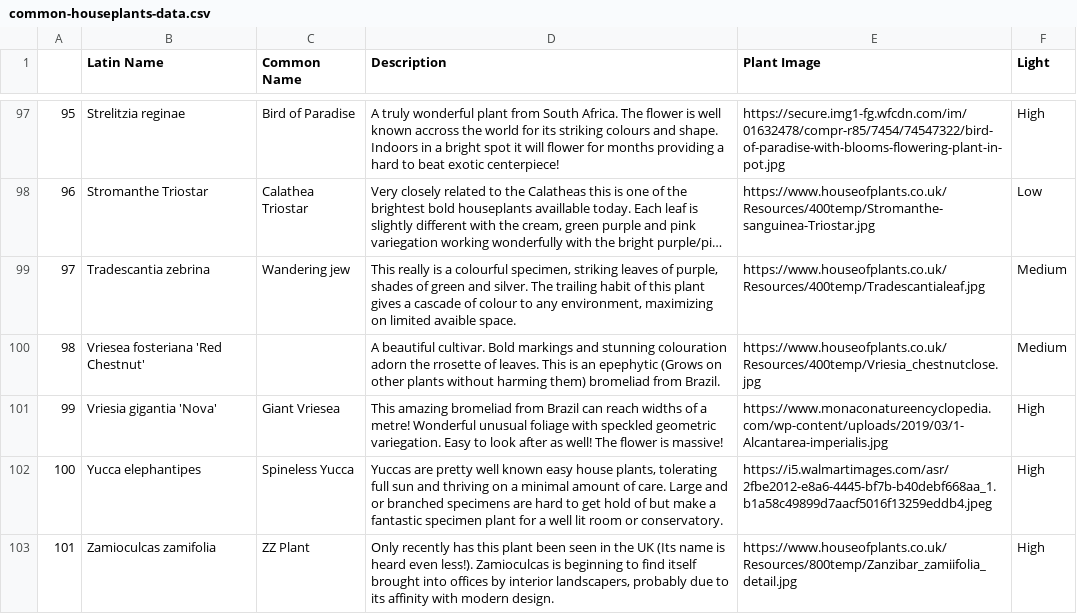
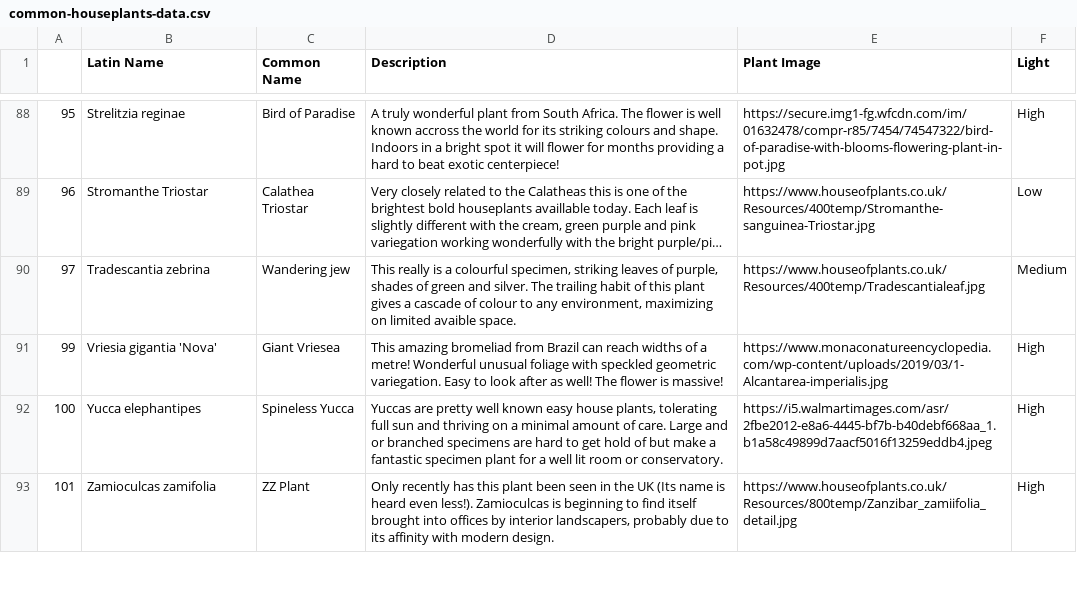
Before and after one commit to anjelicasilva/ispeakplantish, a CSV file: seed_data/common-houseplants-data.csv, drawn as a sheet; only a part is shown, gaps mark what is left out; long unchanged cells end in …; the diff covers the shown part only; the diff names each change by its address in the sheet, - before the commit and + after, or states it on an @@ line.

```diff
--- a/seed_data/common-houseplants-data.csv
+++ b/seed_data/common-houseplants-data.csv
-row 100: 98 | Vriesea fosteriana 'Red Chestnut' |  | A beautiful cultivar. Bold markings and stunning colouration adorn the rrosette of leaves. This is an epephytic (Grows on other plants without harming them) bromeliad from Brazil. | https://www.houseofplants.co.uk/Resources/400temp/Vriesia_chestnutclose.jpg | Medium
```
Also changed, not shown: 9 removed rows and 1 edited cell elsewhere in this file.
